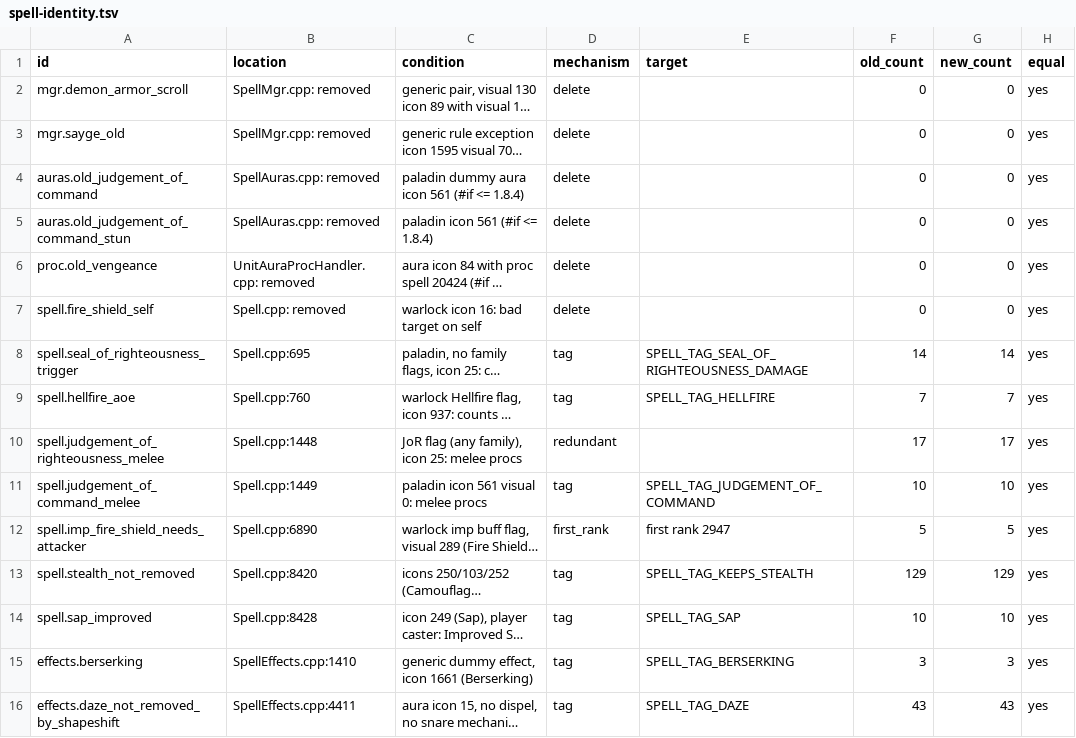
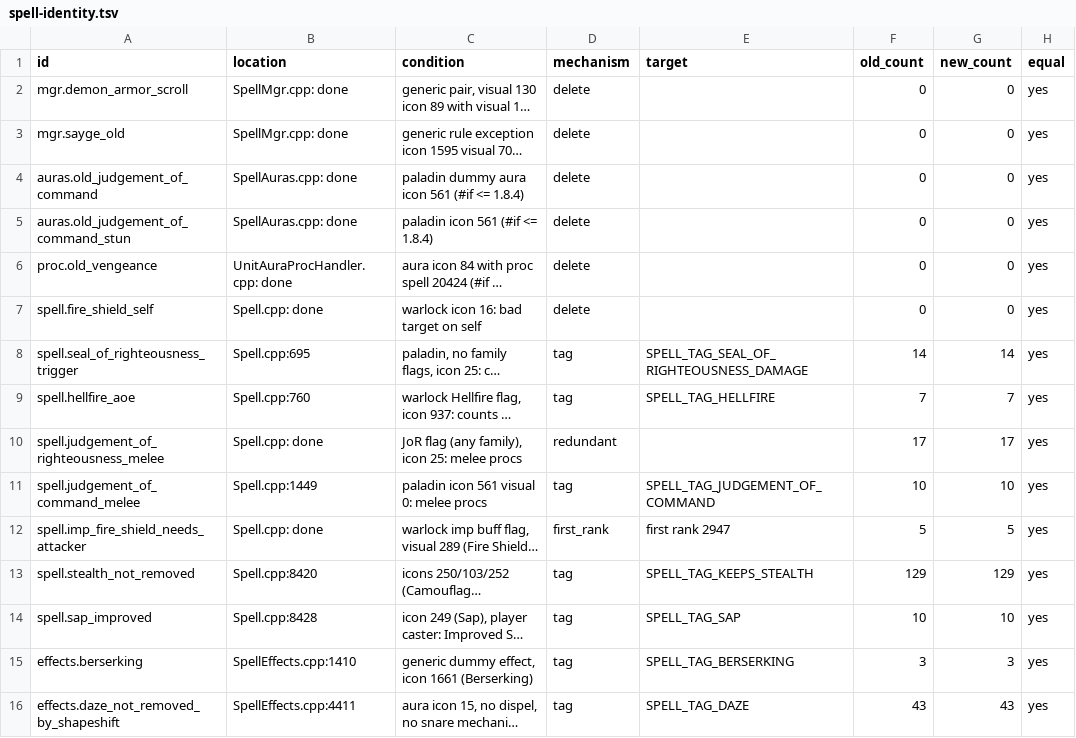
Before and after one commit to smangos-project/smangos, a TSV file: tools/database_tool/Spec/spell-identity.tsv, drawn as a sheet; only a part is shown; long unchanged cells end in …; the diff covers the shown part only; the diff names each change by its address in the sheet, - before the commit and + after, or states it on an @@ line.

```diff
--- a/tools/database_tool/Spec/spell-identity.tsv
+++ b/tools/database_tool/Spec/spell-identity.tsv
-B2:B3 (location): SpellMgr.cpp: removed
+B2:B3 (location): SpellMgr.cpp: done
-B4:B5 (location): SpellAuras.cpp: removed
+B4:B5 (location): SpellAuras.cpp: done
-B6 (location): UnitAuraProcHandler.cpp: removed
+B6 (location): UnitAuraProcHandler.cpp: done
-B7 (location): Spell.cpp: removed
+B7 (location): Spell.cpp: done
-B10 (location): Spell.cpp:1448
+B10 (location): Spell.cpp: done
-B12 (location): Spell.cpp:6890
+B12 (location): Spell.cpp: done
```
Also changed, not shown: 40 edited cells elsewhere in this file, 1 other file.
